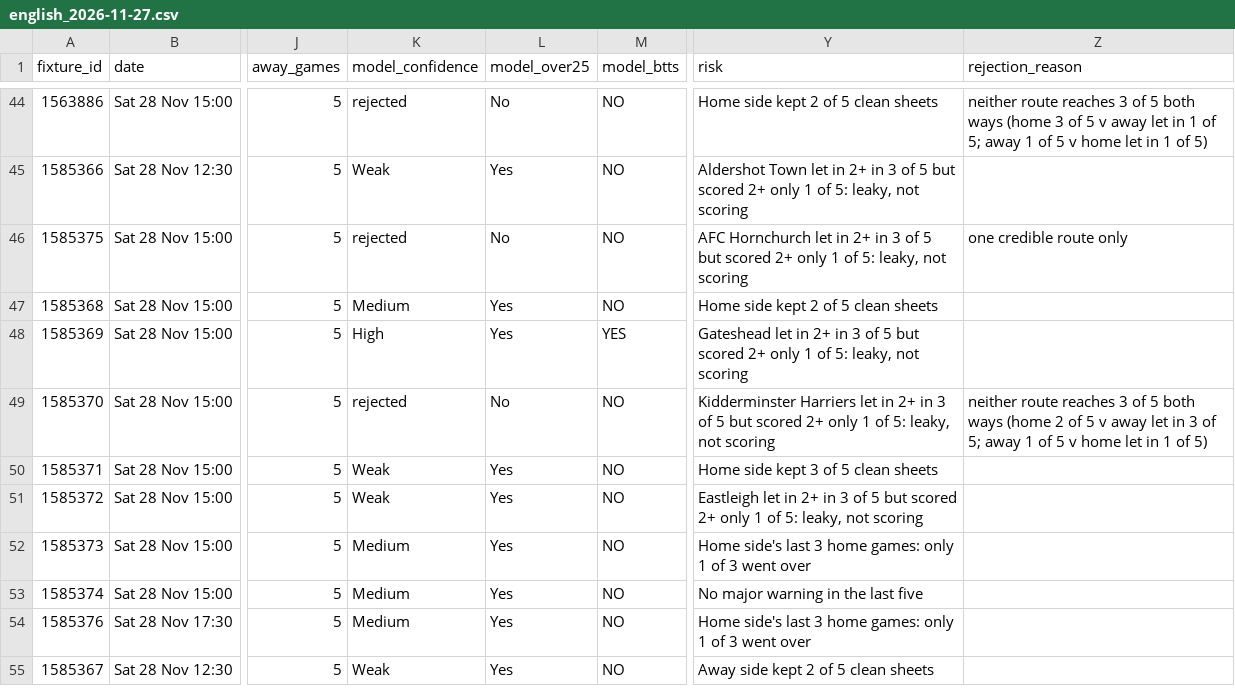
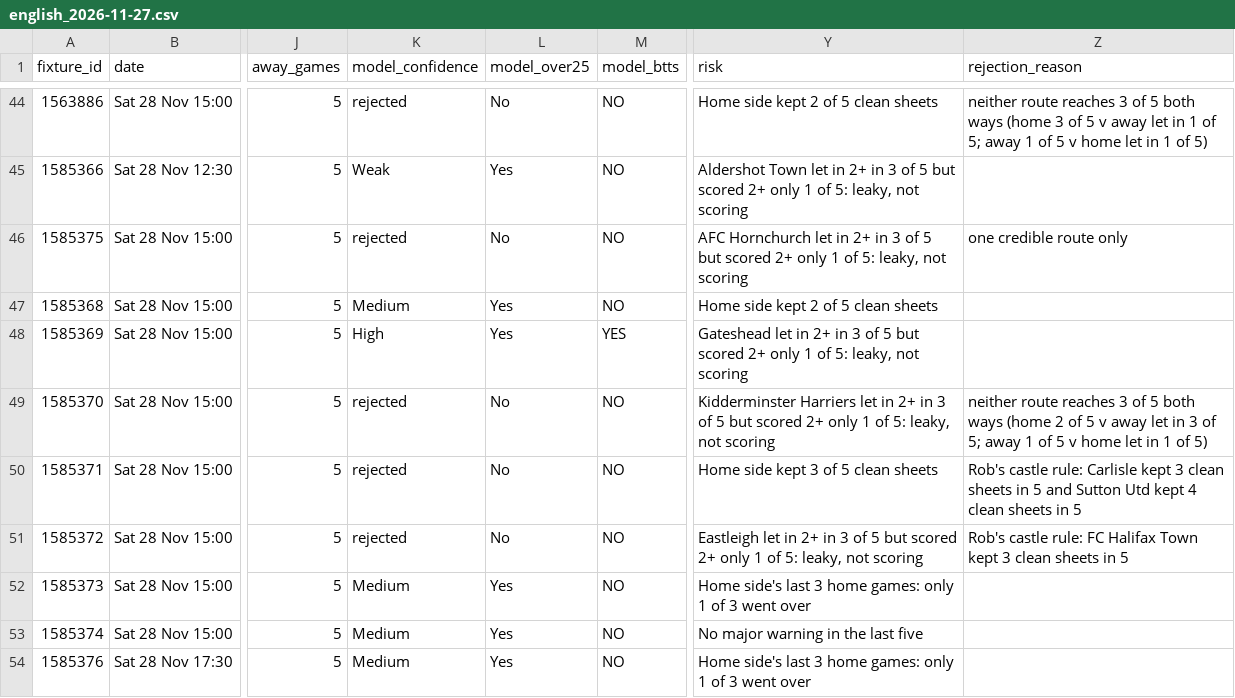
Before and after one commit to RobinChoppaBrooks/football-intelligence-v4, a CSV file: reports/weekend/2026-11-27/english_2026-11-27.csv, drawn as a sheet; only a part is shown, gaps mark what is left out; the shorter side is filled out with more unchanged rows; the diff names each change by its address in the sheet, - before the commit and + after, or states it on an @@ line.

```diff
--- a/reports/weekend/2026-11-27/english_2026-11-27.csv
+++ b/reports/weekend/2026-11-27/english_2026-11-27.csv
-K50:K51 (model_confidence): Weak
+K50:K51 (model_confidence): rejected
-L50:L51 (model_over25): Yes
+L50:L51 (model_over25): No
-Z50 (rejection_reason): (empty)
+Z50 (rejection_reason): Rob's castle rule: Carlisle kept 3 clean sheets in 5 and Sutton Utd kept 4 clean sheets in 5
-Z51 (rejection_reason): (empty)
+Z51 (rejection_reason): Rob's castle rule: FC Halifax Town kept 3 clean sheets in 5
```
Also changed, not shown: data/v5/v5_bets.csv, logs/execution/executions.csv, 30 other files.
